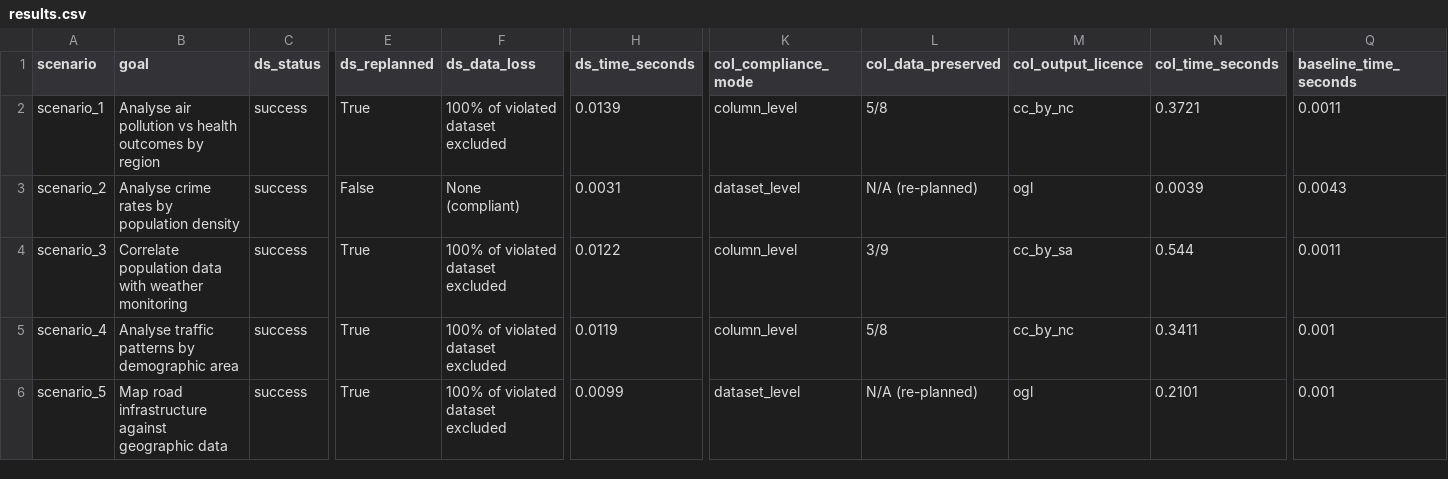
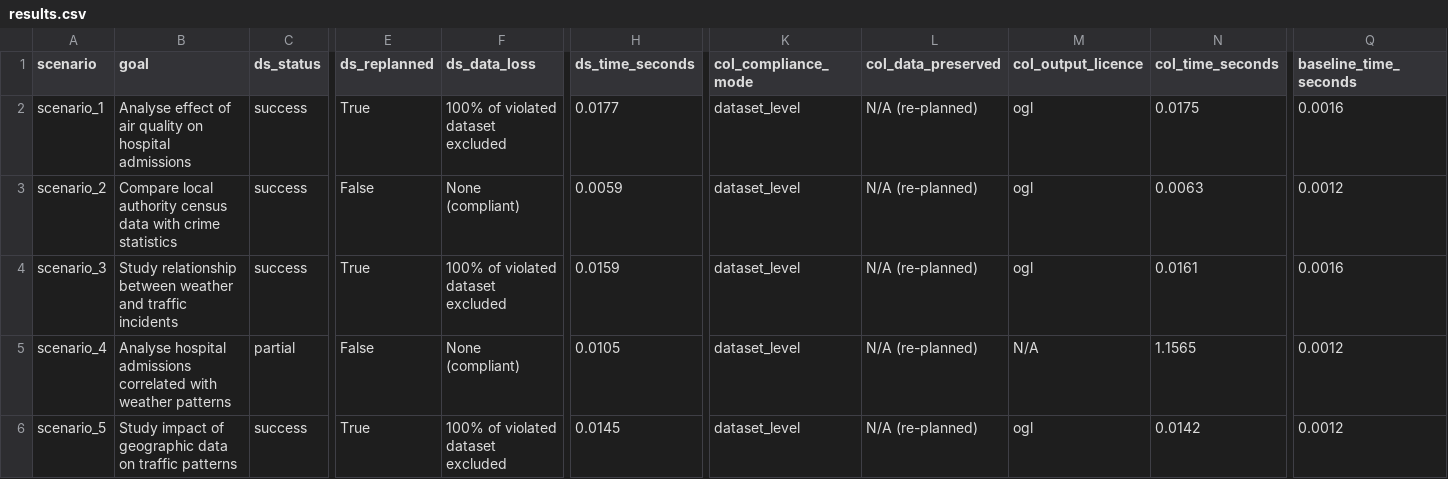
Before and after one commit to Rajveena020/Msc_Dissertation_Data-analytics-through-practical-reasoning-for-decision-support, a CSV file: evaluation/results.csv, drawn as a sheet; only a part is shown, gaps mark what is left out; the diff covers the shown part only; the diff names each change by its address in the sheet, - before the commit and + after, or states it on an @@ line.

Commit message:
Fix critical correctness issues

```diff
--- a/evaluation/results.csv
+++ b/evaluation/results.csv
-B2 (goal): Analyse air pollution vs health outcomes by region
+B2 (goal): Analyse effect of air quality on hospital admissions
-H2 (ds_time_seconds): 0.0139
+H2 (ds_time_seconds): 0.0177
-K2 (col_compliance_mode): column_level
+K2 (col_compliance_mode): dataset_level
-L2 (col_data_preserved): 5/8
+L2 (col_data_preserved): N/A (re-planned)
-M2 (col_output_licence): cc_by_nc
+M2 (col_output_licence): ogl
-N2 (col_time_seconds): 0.3721
+N2 (col_time_seconds): 0.0175
-Q2 (baseline_time_seconds): 0.0011
+Q2 (baseline_time_seconds): 0.0016
-B3 (goal): Analyse crime rates by population density
+B3 (goal): Compare local authority census data with crime statistics
-H3 (ds_time_seconds): 0.0031
+H3 (ds_time_seconds): 0.0059
-N3 (col_time_seconds): 0.0039
+N3 (col_time_seconds): 0.0063
-Q3 (baseline_time_seconds): 0.0043
+Q3 (baseline_time_seconds): 0.0012
-B4 (goal): Correlate population data with weather monitoring
+B4 (goal): Study relationship between weather and traffic incidents
-H4 (ds_time_seconds): 0.0122
+H4 (ds_time_seconds): 0.0159
-K4:K5 (col_compliance_mode): column_level
+K4:K5 (col_compliance_mode): dataset_level
-L4 (col_data_preserved): 3/9
+L4 (col_data_preserved): N/A (re-planned)
-M4 (col_output_licence): cc_by_sa
+M4 (col_output_licence): ogl
-N4 (col_time_seconds): 0.544
+N4 (col_time_seconds): 0.0161
-Q4 (baseline_time_seconds): 0.0011
+Q4 (baseline_time_seconds): 0.0016
-B5 (goal): Analyse traffic patterns by demographic area
+B5 (goal): Analyse hospital admissions correlated with weather patterns
-C5 (ds_status): success
+C5 (ds_status): partial
-E5 (ds_replanned): True
+E5 (ds_replanned): False
-F5 (ds_data_loss): 100% of violated dataset excluded
+F5 (ds_data_loss): None (compliant)
-H5 (ds_time_seconds): 0.0119
+H5 (ds_time_seconds): 0.0105
-L5 (col_data_preserved): 5/8
+L5 (col_data_preserved): N/A (re-planned)
-M5 (col_output_licence): cc_by_nc
+M5 (col_output_licence): N/A
-N5 (col_time_seconds): 0.3411
+N5 (col_time_seconds): 1.1565
-Q5:Q6 (baseline_time_seconds): 0.001
+Q5:Q6 (baseline_time_seconds): 0.0012
-B6 (goal): Map road infrastructure against geographic data
+B6 (goal): Study impact of geographic data on traffic patterns
-H6 (ds_time_seconds): 0.0099
+H6 (ds_time_seconds): 0.0145
-N6 (col_time_seconds): 0.2101
+N6 (col_time_seconds): 0.0142
```
Also changed, not shown: 15 edited cells elsewhere in this file, 9 other files.
